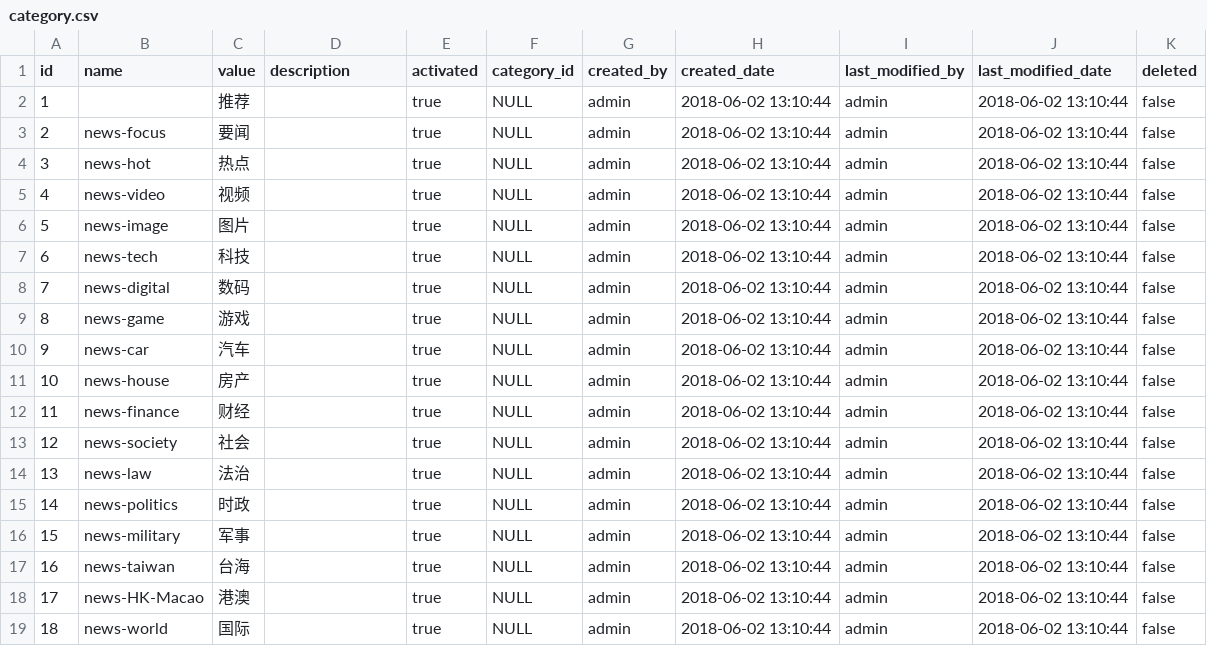
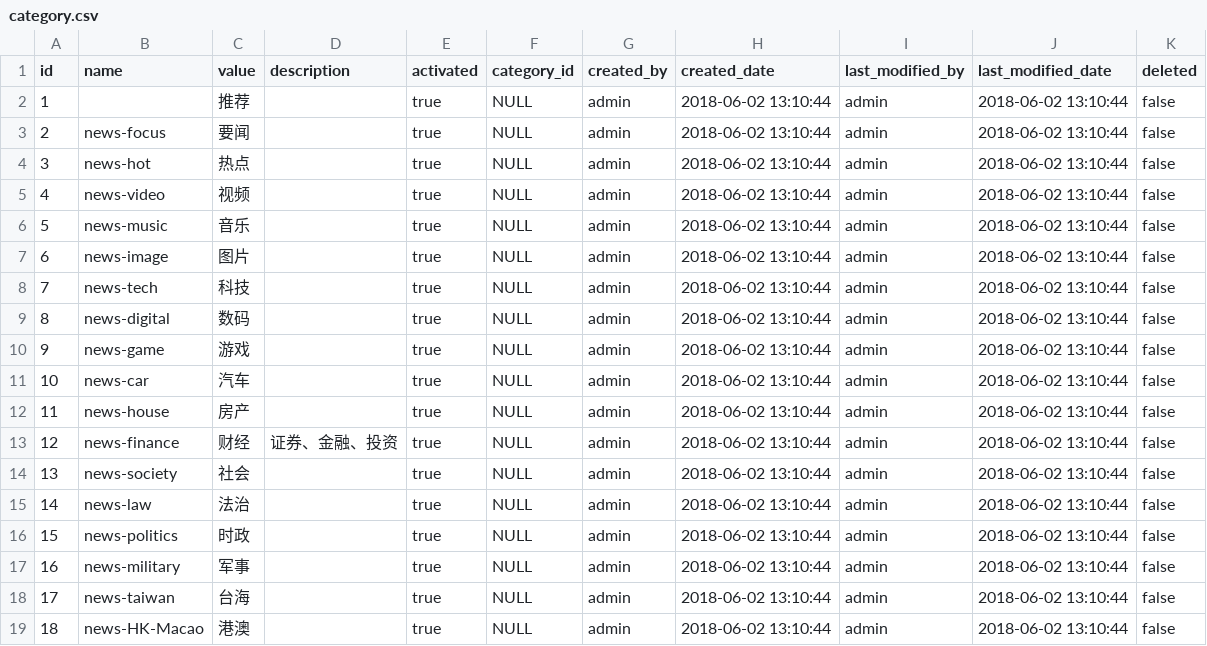
Before and after one commit to wu-chao/wuspace, a CSV file: core/src/main/resources/config/liquibase/dev/category.csv, drawn as a sheet; only a part is shown; the shorter side is filled out with more unchanged rows; addresses are those after the commit; the diff names each change by its address in the sheet, - before the commit and + after, or states it on an @@ line.

```diff
--- a/core/src/main/resources/config/liquibase/dev/category.csv
+++ b/core/src/main/resources/config/liquibase/dev/category.csv
+row 6: 5 | news-music | 音乐 |  | true | NULL | admin | 2018-06-02 13:10:44 | admin | 2018-06-02 13:10:44 | false
@@ column A (id) renumbered from row 7 down @@
-D13 (description): (empty)
+D13 (description): 证券、金融、投资
```
Also changed, not shown: 11 other files.
